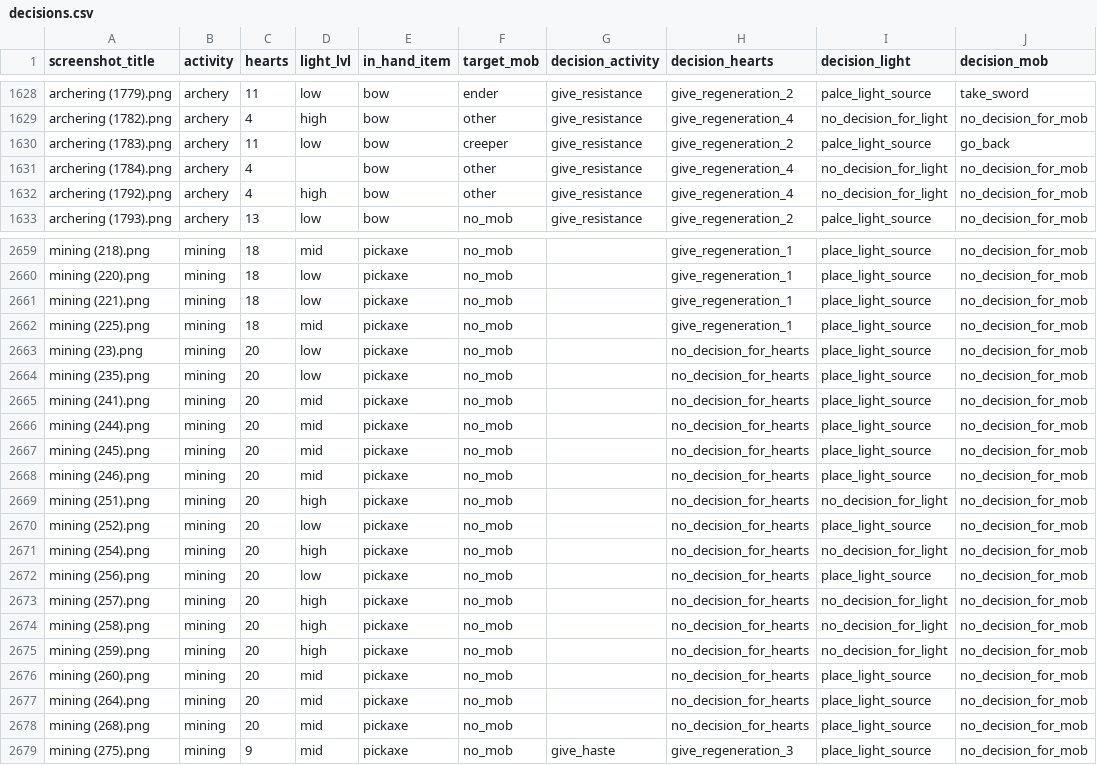
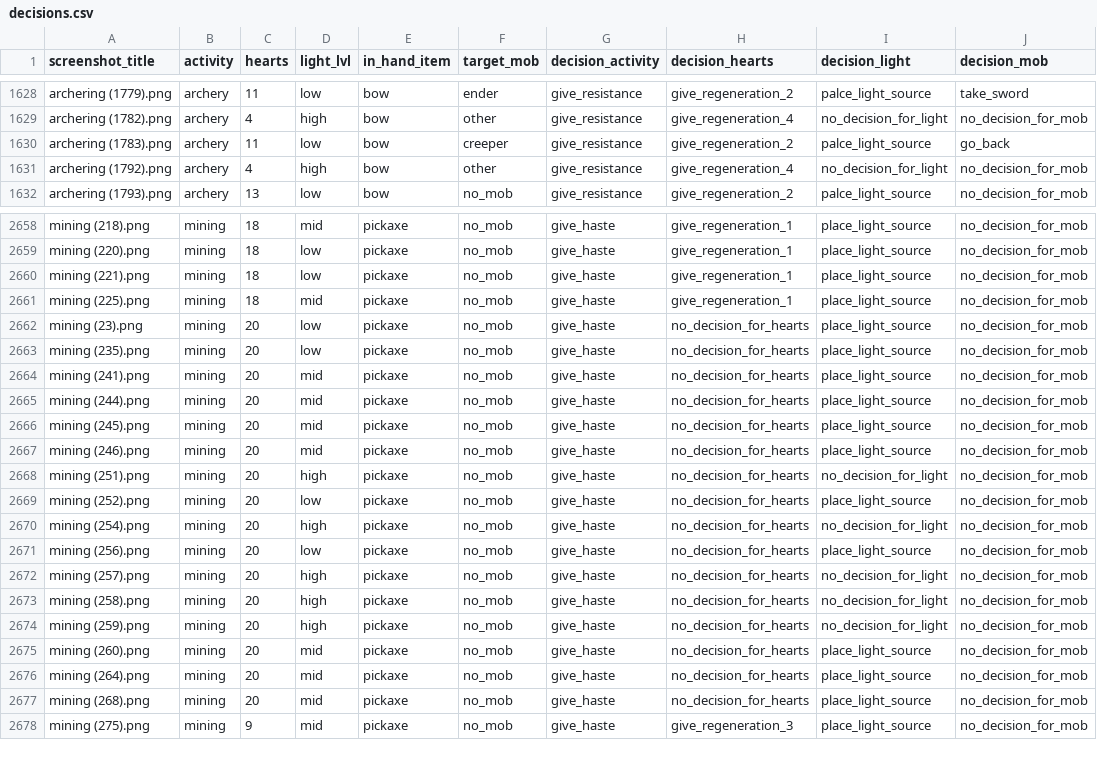
Before and after one commit to sqdArtemy/mspv, a CSV file: data/decisions.csv, drawn as a sheet; only a part is shown, gaps mark what is left out; removed rows and columns are numbered as before the commit, all else as after; the diff covers the shown part only; the diff names each change by its address in the sheet, - before the commit and + after, or states it on an @@ line.

Commit message:
Add decisions prediction model

```diff
--- a/data/decisions.csv
+++ b/data/decisions.csv
-row 1631: archering (1784).png | archery | 4 |  | bow | other | give_resistance | give_regeneration_4 | no_decision_for_light | no_decision_for_mob
-G2658:G2677 (decision_activity): (empty)
+G2658:G2677 (decision_activity): give_haste
```
Also changed, not shown: 1 removed row and 29 edited cells elsewhere in this file, 5 other files.
